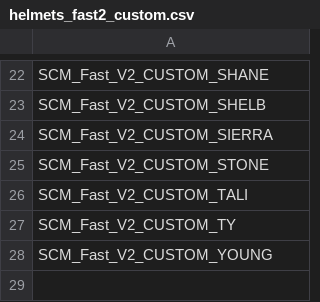
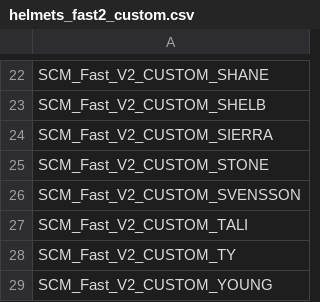
Before and after one commit to pjhq/arsenal_data, a CSV file: data_arsenal/40cdo/helmets_fast2_custom.csv, drawn as a sheet; only a part is shown, gaps mark what is left out.

```diff
--- a/data_arsenal/40cdo/helmets_fast2_custom.csv
+++ b/data_arsenal/40cdo/helmets_fast2_custom.csv
@@ -25,2 +25,3 @@ SCM_Fast_V2_CUSTOM_SIERRA
 SCM_Fast_V2_CUSTOM_STONE
+SCM_Fast_V2_CUSTOM_SVENSSON
 SCM_Fast_V2_CUSTOM_TALI
```
Also changed, not shown: data_arsenal/40cdo/vests.csv, 4 other files.
